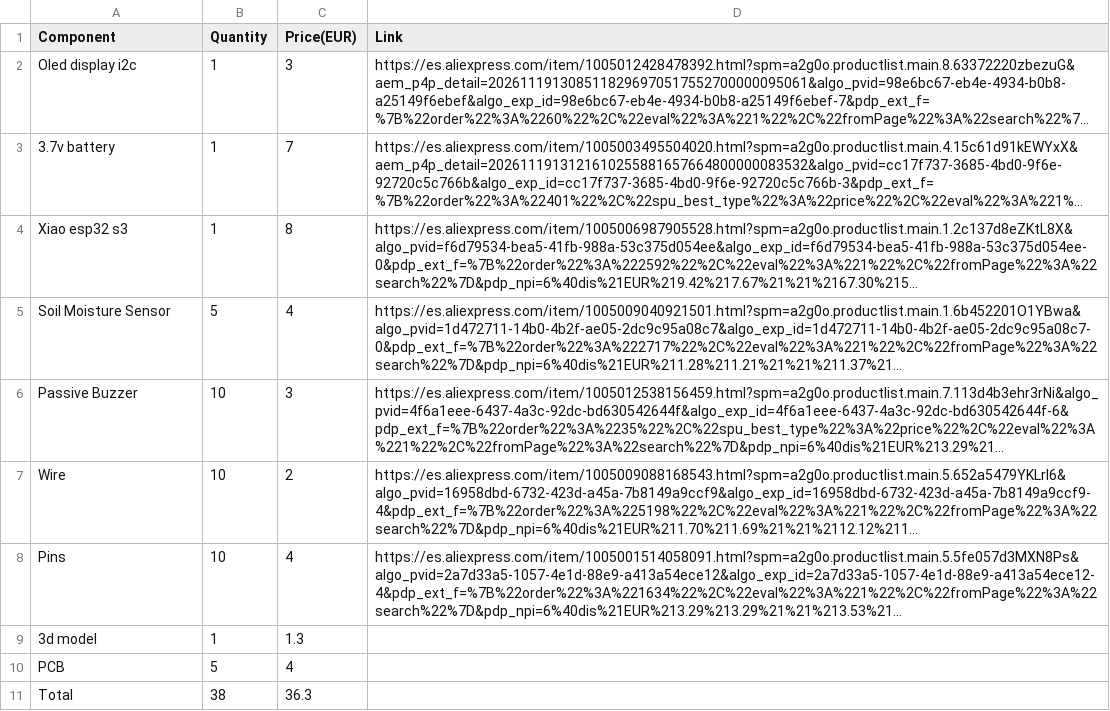
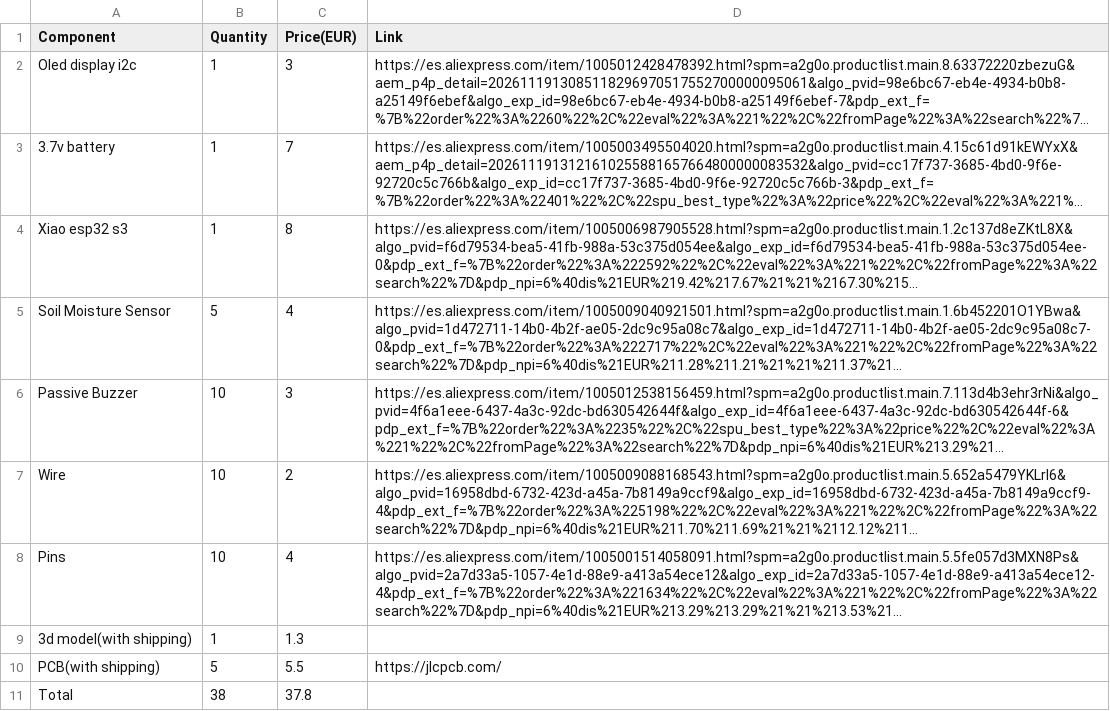
Before and after one commit to emmanuelnkangolo319-hash/Dramatic-Plant-Moniter, a CSV file: bom(dpm).csv, drawn as a sheet; long unchanged cells end in …; removed rows and columns are numbered as before the commit, all else as after; the diff names each change by its address in the sheet, - before the commit and + after, or states it on an @@ line.

Commit message:
Update bom(dpm).csv with new prices and links

```diff
--- a/bom(dpm).csv
+++ b/bom(dpm).csv
-A9 (Component): 3d model
+A9 (Component): 3d model(with shipping)
-row 10: PCB | 5 | 4
+row 10: PCB(with shipping) | 5 | 5.5 | https://jlcpcb.com/
-C11 (Price(EUR)): 36.3
+C11 (Price(EUR)): 37.8
```
